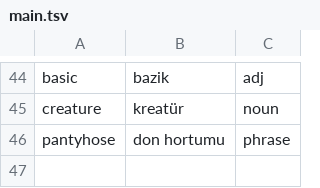
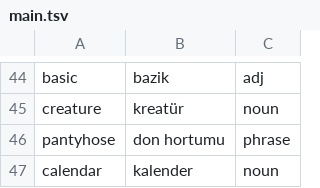
Before and after one commit to ekorekt/Turklish, a TSV file: main.tsv, drawn as a sheet; only a part is shown, gaps mark what is left out; the diff names each change by its address in the sheet, - before the commit and + after, or states it on an @@ line.

Commit message:
calendar

```diff
--- a/main.tsv
+++ b/main.tsv
+row 47: calendar | kalender | noun
```
